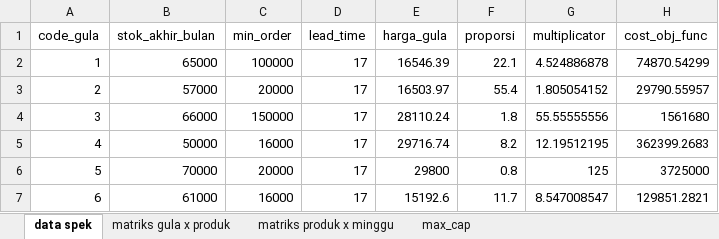
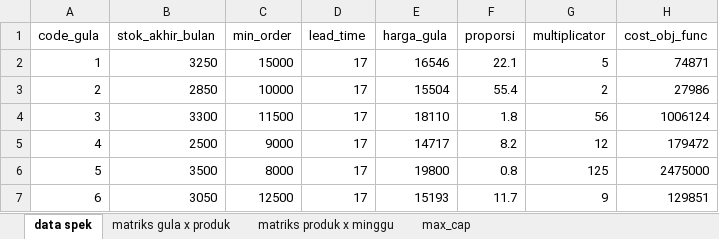
Before and after one commit to ikanx101/209_ITB, an Excel workbook: Thesis/Overleaf Version/data input.xlsx, sheet data spek, drawn as a sheet; values as stored, in another font and other column widths than the file's, no borders; charts and pictures not drawn; the diff names each change by its address in the sheet, - before the commit and + after, or states it on an @@ line.

```diff
--- a/Thesis/Overleaf Version/data input.xlsx (sheet data spek)
+++ b/Thesis/Overleaf Version/data input.xlsx (sheet data spek)
-B2 (stok_akhir_bulan): 65000
+B2 (stok_akhir_bulan): 3250
-C2 (min_order): 100000
+C2 (min_order): 15000
-E2 (harga_gula): 16546.39
+E2 (harga_gula): 16546
-G2 (multiplicator): 4.524886878
+G2 (multiplicator): 5
-H2 (cost_obj_func): 74870.54299
+H2 (cost_obj_func): 74871
-B3 (stok_akhir_bulan): 57000
+B3 (stok_akhir_bulan): 2850
-C3 (min_order): 20000
+C3 (min_order): 10000
-E3 (harga_gula): 16503.97
+E3 (harga_gula): 15504
-G3 (multiplicator): 1.805054152
+G3 (multiplicator): 2
-H3 (cost_obj_func): 29790.55957
+H3 (cost_obj_func): 27986
-B4 (stok_akhir_bulan): 66000
+B4 (stok_akhir_bulan): 3300
-C4 (min_order): 150000
+C4 (min_order): 11500
-E4 (harga_gula): 28110.24
+E4 (harga_gula): 18110
-G4 (multiplicator): 55.55555556
+G4 (multiplicator): 56
-H4 (cost_obj_func): 1561680
+H4 (cost_obj_func): 1006124
-B5 (stok_akhir_bulan): 50000
+B5 (stok_akhir_bulan): 2500
-C5 (min_order): 16000
+C5 (min_order): 9000
-E5 (harga_gula): 29716.74
+E5 (harga_gula): 14717
-G5 (multiplicator): 12.19512195
+G5 (multiplicator): 12
-H5 (cost_obj_func): 362399.2683
+H5 (cost_obj_func): 179472
-B6 (stok_akhir_bulan): 70000
+B6 (stok_akhir_bulan): 3500
-C6 (min_order): 20000
+C6 (min_order): 8000
-E6 (harga_gula): 29800
+E6 (harga_gula): 19800
-H6 (cost_obj_func): 3725000
+H6 (cost_obj_func): 2475000
-B7 (stok_akhir_bulan): 61000
+B7 (stok_akhir_bulan): 3050
-C7 (min_order): 16000
+C7 (min_order): 12500
-E7 (harga_gula): 15192.6
+E7 (harga_gula): 15193
-G7 (multiplicator): 8.547008547
+G7 (multiplicator): 9
-H7 (cost_obj_func): 129851.2821
+H7 (cost_obj_func): 129851
```
Also changed, not shown: charts or pictures, Thesis/Overleaf Version/output.xlsx, 3 other files.
